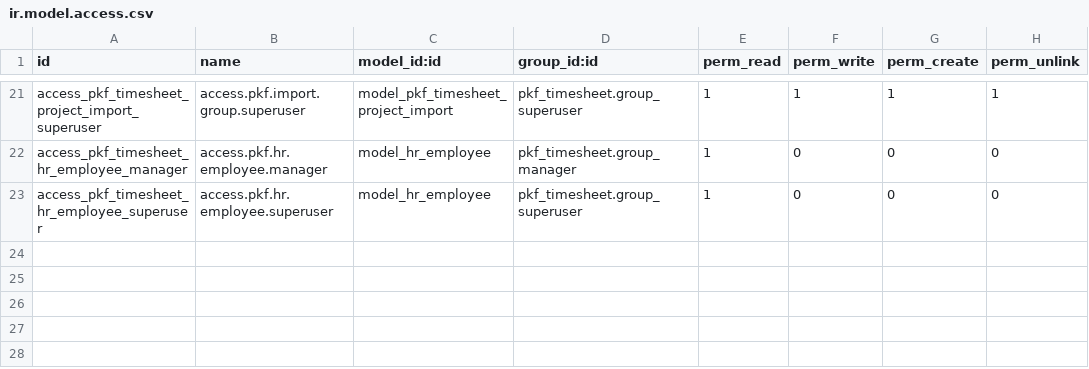
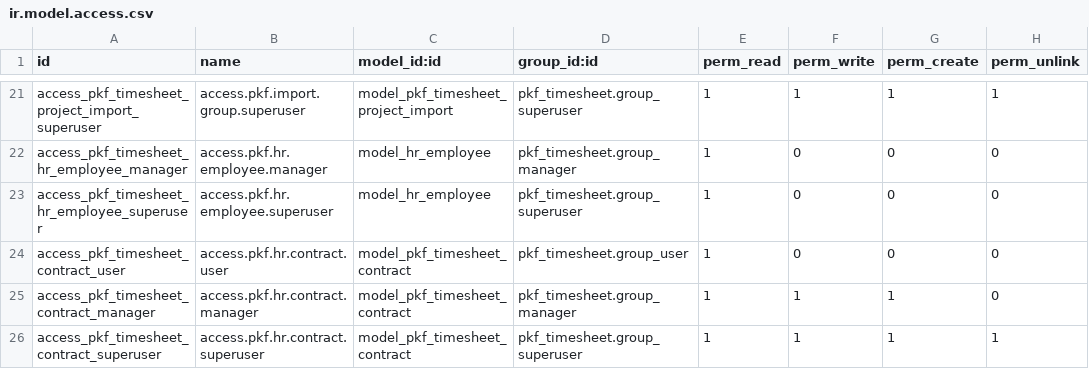
Before and after one commit to edgarvalli/pkf-odoo-addons, a CSV file: pkf_timesheet/security/ir.model.access.csv, drawn as a sheet; only a part is shown, gaps mark what is left out.

Commit message:
Se agrega campo de contrato para los proyectos

```diff
--- a/pkf_timesheet/security/ir.model.access.csv
+++ b/pkf_timesheet/security/ir.model.access.csv
@@ -23 +23,4 @@ access_pkf_timesheet_hr_employee_manager,access.pkf.hr.employee.manager,model_hr
 access_pkf_timesheet_hr_employee_superuser,access.pkf.hr.employee.superuser,model_hr_employee,pkf_timesheet.group_superuser,1,0,0,0
+access_pkf_timesheet_contract_user,access.pkf.hr.contract.user,model_pkf_timesheet_contract,pkf_timesheet.group_user,1,0,0,0
+access_pkf_timesheet_contract_manager,access.pkf.hr.contract.manager,model_pkf_timesheet_contract,pkf_timesheet.group_manager,1,1,1,0
+access_pkf_timesheet_contract_superuser,access.pkf.hr.contract.superuser,model_pkf_timesheet_contract,pkf_timesheet.group_superuser,1,1,1,1
```
